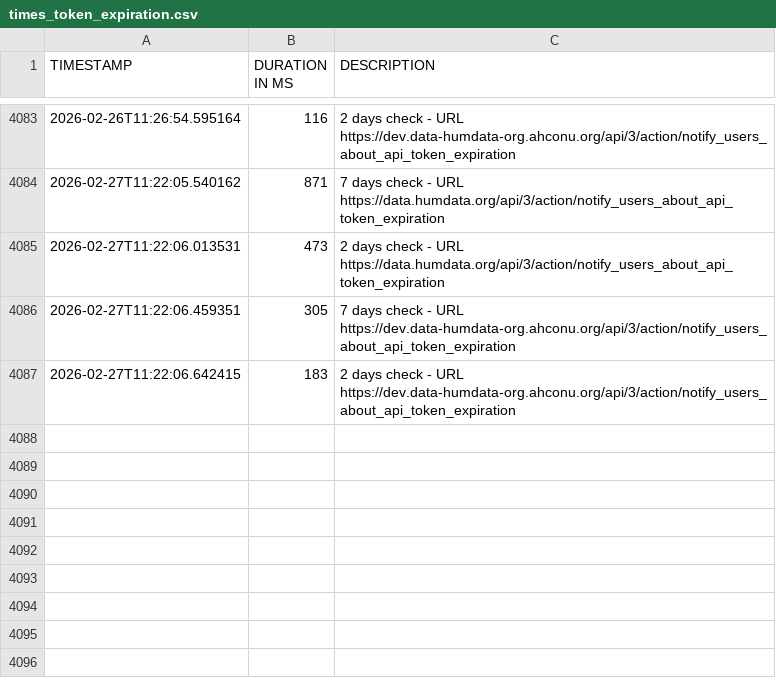
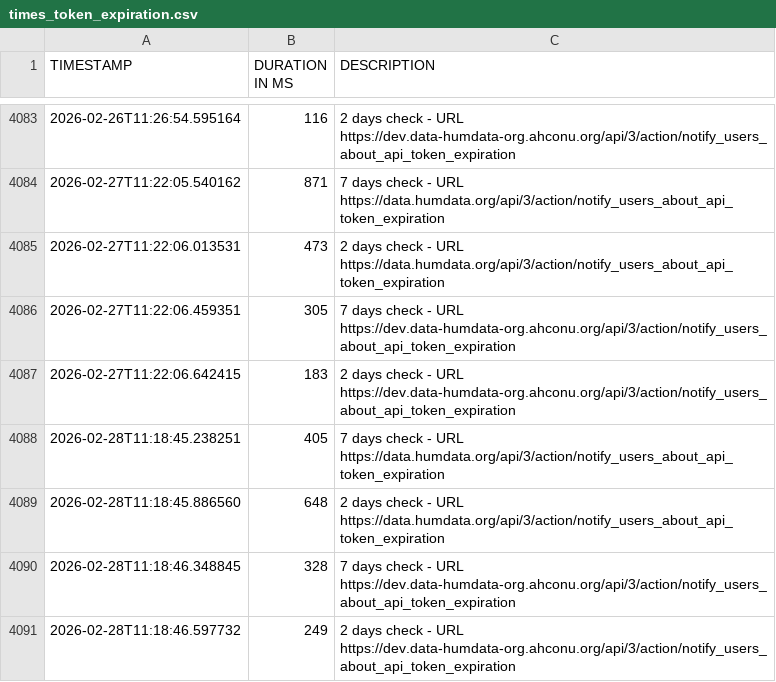
Before and after one commit to OCHA-DAP/hdx-general-scheduled-tasks, a CSV file: data/times_token_expiration.csv, drawn as a sheet; only a part is shown, gaps mark what is left out; the diff names each change by its address in the sheet, - before the commit and + after, or states it on an @@ line.

```diff
--- a/data/times_token_expiration.csv
+++ b/data/times_token_expiration.csv
+row 4088: 2026-02-28T11:18:45.238251 | 405 | 7 days check - URL https://data.humdata.org/api/3/action/notify_users_about_api_token_expiration
+row 4089: 2026-02-28T11:18:45.886560 | 648 | 2 days check - URL https://data.humdata.org/api/3/action/notify_users_about_api_token_expiration
+row 4090: 2026-02-28T11:18:46.348845 | 328 | 7 days check - URL https://dev.data-humdata-org.ahconu.org/api/3/action/notify_users_about_api_token_expiration
+row 4091: 2026-02-28T11:18:46.597732 | 249 | 2 days check - URL https://dev.data-humdata-org.ahconu.org/api/3/action/notify_users_about_api_token_expiration
```
